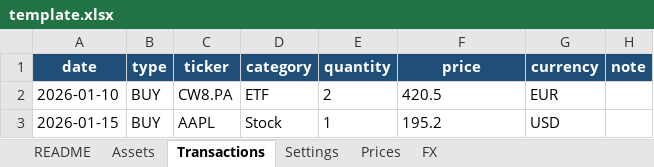
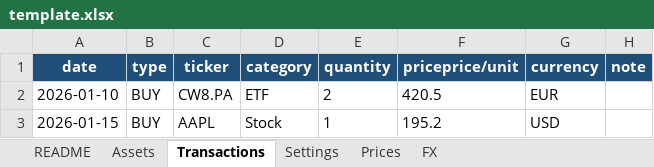
Before and after one commit to Nicolas-Dmb/Wallet, an Excel workbook: template.xlsx, sheet Transactions, drawn as a sheet; values as stored, in another font and other column widths than the file's, no borders; conditional formats not drawn; the diff names each change by its address in the sheet, - before the commit and + after, or states it on an @@ line.

```diff
--- a/template.xlsx (sheet Transactions)
+++ b/template.xlsx (sheet Transactions)
-F1: price
+F1: priceprice/unit
```
Also changed, not shown: 11 other files.
